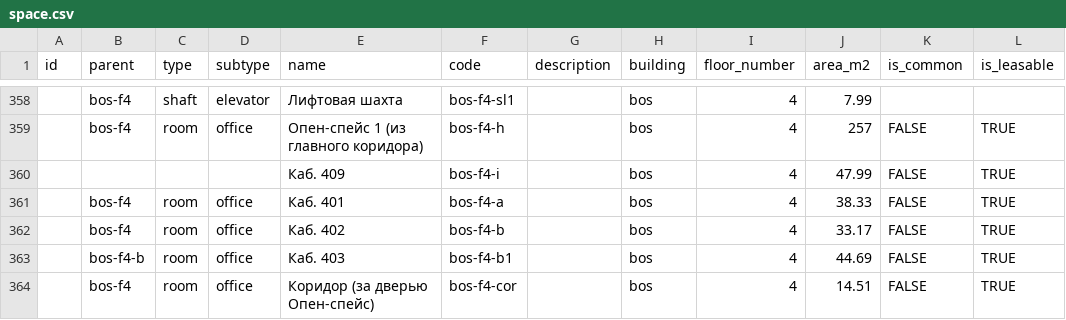
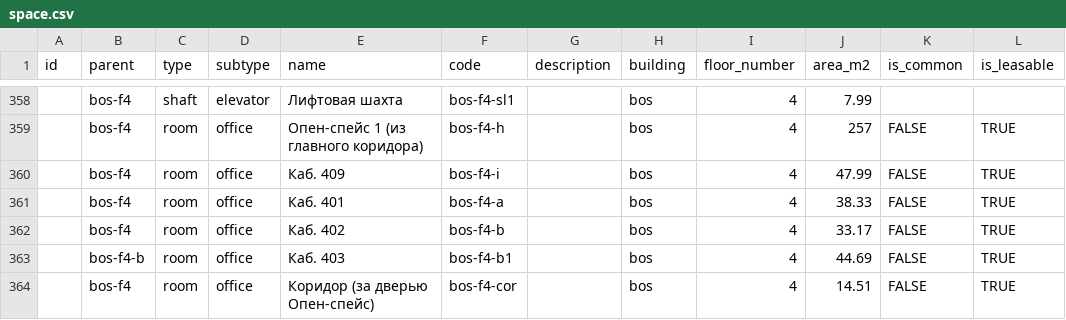
Before and after one commit to blackbasalt/bcmp, a CSV file: scripts/populate_data/space.csv, drawn as a sheet; only a part is shown, gaps mark what is left out.

Commit message:
add new seed data

```diff
--- a/scripts/populate_data/space.csv
+++ b/scripts/populate_data/space.csv
@@ -359,3 +359,3 @@ id,parent,type,subtype,name,code,description,building,floor_number,area_m2,is_co
 ,bos-f4,room,office,Опен-спейс 1 (из главного коридора),bos-f4-h,,bos,4,257,FALSE,TRUE
-,,,,Каб. 409,bos-f4-i,,bos,4,47.99,FALSE,TRUE
+,bos-f4,room,office,Каб. 409,bos-f4-i,,bos,4,47.99,FALSE,TRUE
 ,bos-f4,room,office,Каб. 401,bos-f4-a,,bos,4,38.33,FALSE,TRUE
```
Also changed, not shown: 1 other file.
